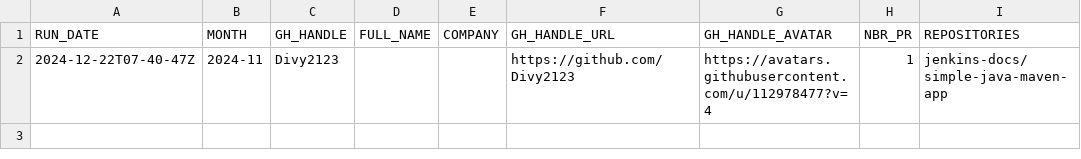
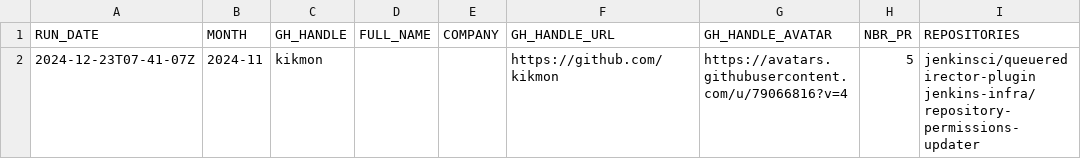
Before and after one commit to jmMeessen/jenkins-contribution-stats, a CSV file: data/honored_contributor.csv, drawn as a sheet; removed rows and columns are numbered as before the commit, all else as after; the diff names each change by its address in the sheet, - before the commit and + after, or states it on an @@ line.

```diff
--- a/data/honored_contributor.csv
+++ b/data/honored_contributor.csv
-row 2: 2024-12-22T07-40-47Z | 2024-11 | Divy2123 |  |  | https://github.com/Divy2123 | https://avatars.githubusercontent.com/u/112978477?v=4 | 1 | jenkins-docs/simple-java-maven-app
+row 2: 2024-12-23T07-41-07Z | 2024-11 | kikmon |  |  | https://github.com/kikmon | https://avatars.githubusercontent.com/u/79066816?v=4 | 5 | jenkinsci/queueredirector-plugin jenkins-infra/repository-permissions-updater
```
